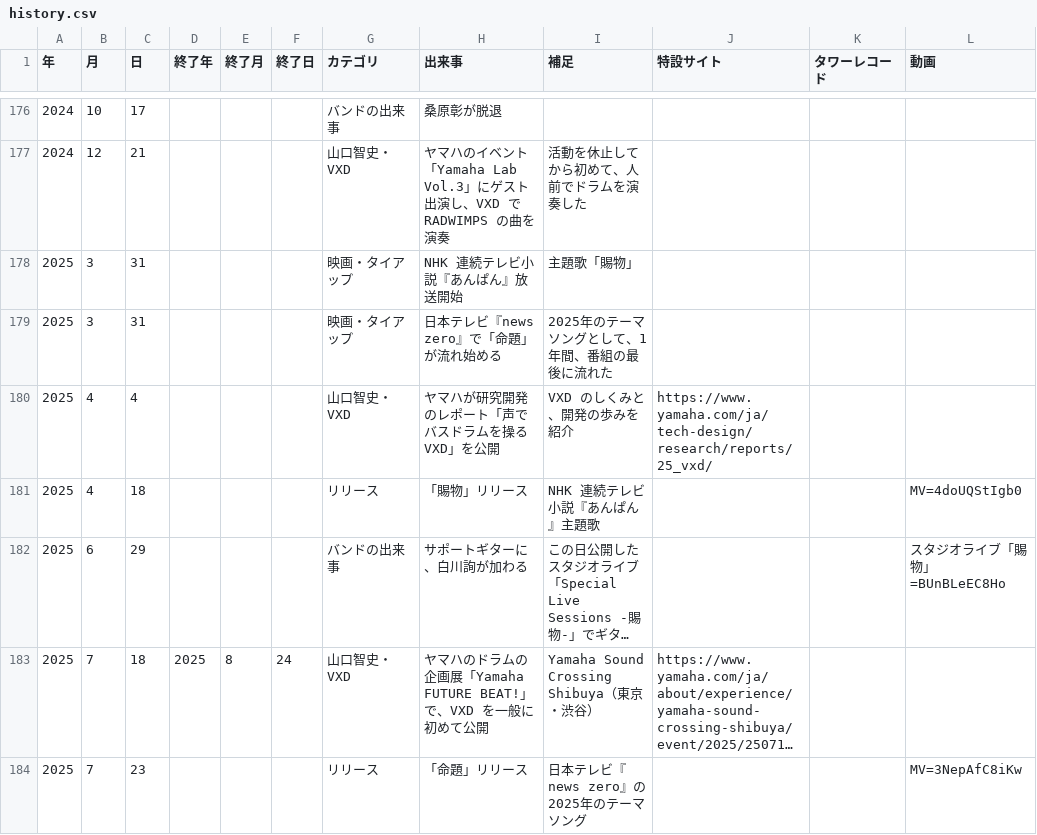
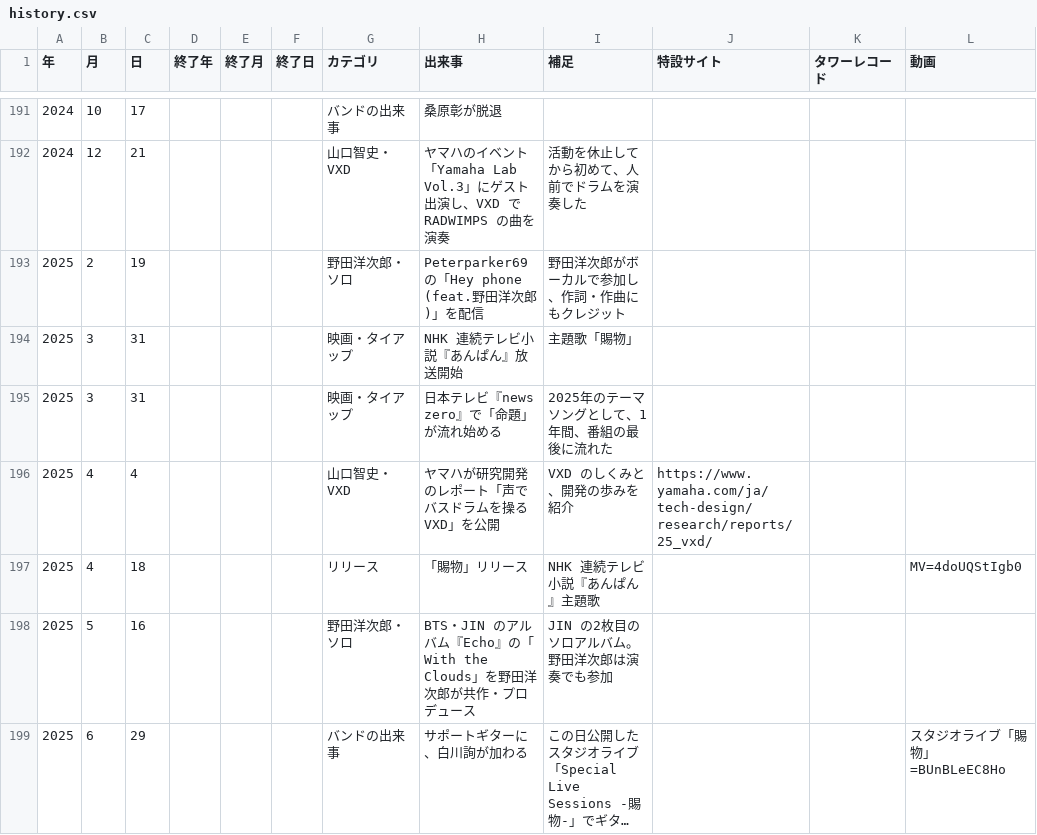
Before and after one commit to radwimps-archive/radwimps-interview-index, a CSV file: data/history.csv, drawn as a sheet; only a part is shown, gaps mark what is left out; the shorter side is filled out with more unchanged rows; long unchanged cells end in …; the diff covers the shown part only; the diff names each change by its address in the sheet, - before the commit and + after, or states it on an @@ line.

```diff
--- a/data/history.csv
+++ b/data/history.csv
+row 193: 2025 | 2 | 19 |  |  |  | 野田洋次郎・ソロ | Peterparker69 の「Hey phone (feat.野田洋次郎)」を配信 | 野田洋次郎がボーカルで参加し、作詞・作曲にもクレジット
+row 198: 2025 | 5 | 16 |  |  |  | 野田洋次郎・ソロ | BTS・JIN のアルバム『Echo』の「With the Clouds」を野田洋次郎が共作・プロデュース | JIN の2枚目のソロアルバム。野田洋次郎は演奏でも参加
```
Also changed, not shown: 18 added rows elsewhere in this file, 1 other file.
